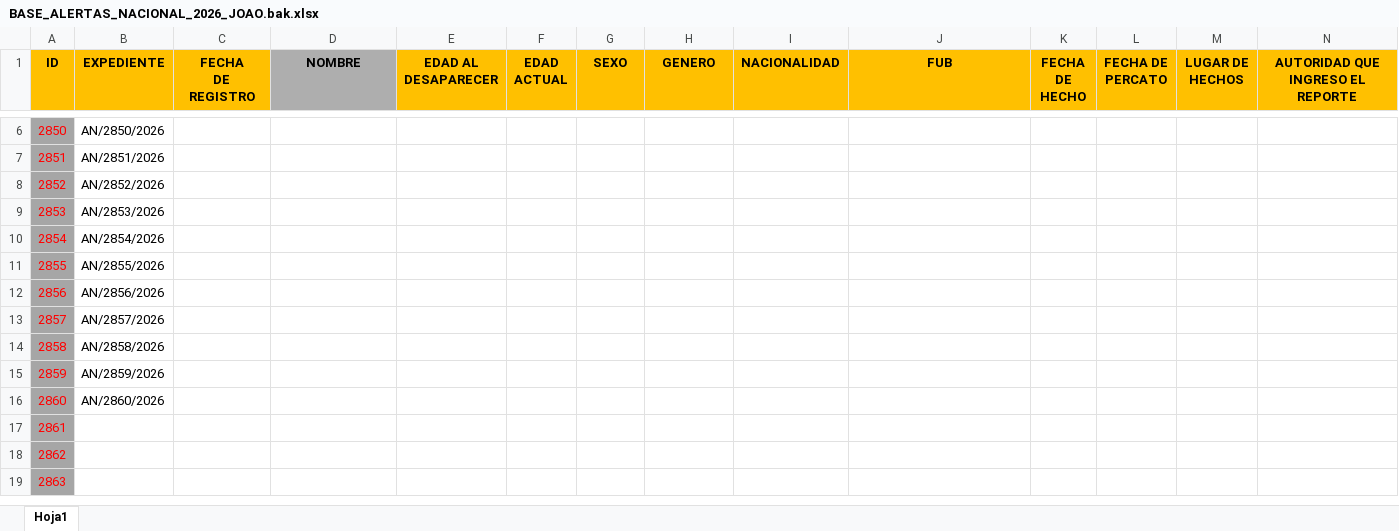
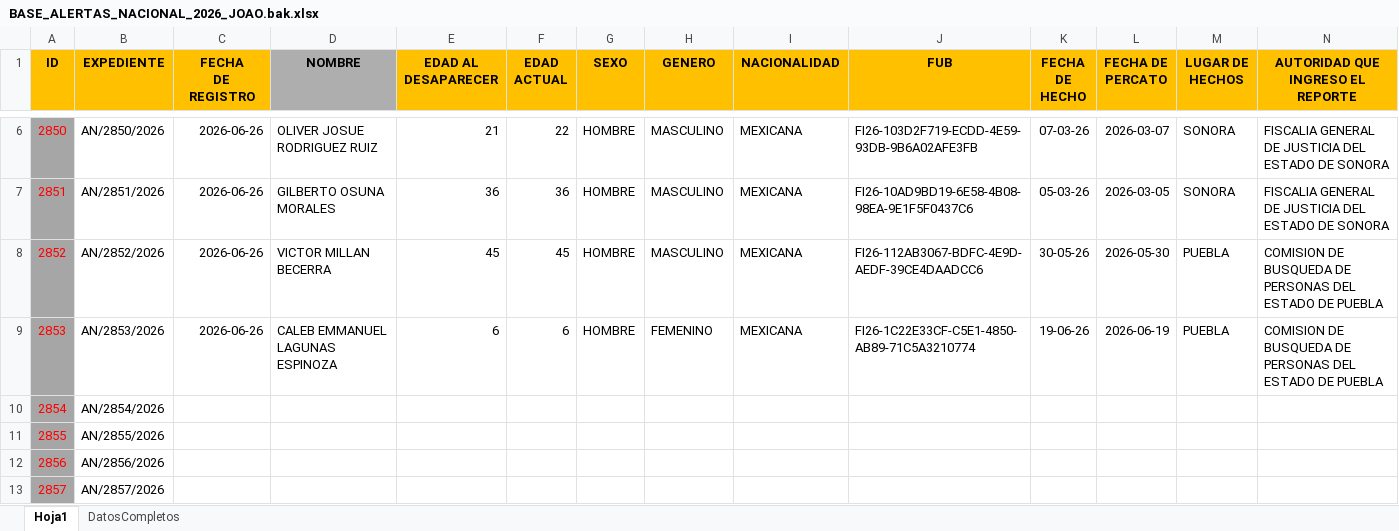
Before and after one commit to GabozpgE/capturarAlertasSS, an Excel workbook: BASE_ALERTAS_NACIONAL_2026_JOAO.bak.xlsx, sheet Hoja1, drawn as a sheet; only a part is shown, gaps mark what is left out; the shorter side is filled out with more unchanged rows; values as stored, in another font and other column widths than the file's, no borders; the diff covers the shown part only; the diff names each change by its address in the sheet, - before the commit and + after, or states it on an @@ line.

```diff
--- a/BASE_ALERTAS_NACIONAL_2026_JOAO.bak.xlsx (sheet Hoja1)
+++ b/BASE_ALERTAS_NACIONAL_2026_JOAO.bak.xlsx (sheet Hoja1)
+sheet tab: DatosCompletos
-C6:C9 (FECHA DE REGISTRO): (empty)
+C6:C9 (FECHA DE REGISTRO): 2026-06-26
-D6 (NOMBRE): (empty)
+D6 (NOMBRE): OLIVER JOSUE RODRIGUEZ RUIZ
-E6 (EDAD AL DESAPARECER): (empty)
+E6 (EDAD AL DESAPARECER): 21
-F6 (EDAD ACTUAL): (empty)
+F6 (EDAD ACTUAL): 22
-G6:G9 (SEXO): (empty)
+G6:G9 (SEXO): HOMBRE
-H6:H8 (GENERO): (empty)
+H6:H8 (GENERO): MASCULINO
-I6:I9 (NACIONALIDAD): (empty)
+I6:I9 (NACIONALIDAD): MEXICANA
-J6 (FUB): (empty)
+J6 (FUB): FI26-103D2F719-ECDD-4E59-93DB-9B6A02AFE3FB
-K6 (FECHA DE HECHO): (empty)
+K6 (FECHA DE HECHO): 07-03-26
-L6 (FECHA DE PERCATO): (empty)
+L6 (FECHA DE PERCATO): 2026-03-07
-M6:M7 (LUGAR DE HECHOS): (empty)
+M6:M7 (LUGAR DE HECHOS): SONORA
-N6:N7 (AUTORIDAD QUE INGRESO EL REPORTE): (empty)
+N6:N7 (AUTORIDAD QUE INGRESO EL REPORTE): FISCALIA GENERAL DE JUSTICIA DEL ESTADO DE SONORA
-D7 (NOMBRE): (empty)
+D7 (NOMBRE): GILBERTO OSUNA MORALES
-E7 (EDAD AL DESAPARECER): (empty)
+E7 (EDAD AL DESAPARECER): 36
-F7 (EDAD ACTUAL): (empty)
+F7 (EDAD ACTUAL): 36
-J7 (FUB): (empty)
+J7 (FUB): FI26-10AD9BD19-6E58-4B08-98EA-9E1F5F0437C6
-K7 (FECHA DE HECHO): (empty)
+K7 (FECHA DE HECHO): 05-03-26
-L7 (FECHA DE PERCATO): (empty)
+L7 (FECHA DE PERCATO): 2026-03-05
-D8 (NOMBRE): (empty)
+D8 (NOMBRE): VICTOR MILLAN BECERRA
-E8 (EDAD AL DESAPARECER): (empty)
+E8 (EDAD AL DESAPARECER): 45
-F8 (EDAD ACTUAL): (empty)
+F8 (EDAD ACTUAL): 45
-J8 (FUB): (empty)
+J8 (FUB): FI26-112AB3067-BDFC-4E9D-AEDF-39CE4DAADCC6
-K8 (FECHA DE HECHO): (empty)
+K8 (FECHA DE HECHO): 30-05-26
-L8 (FECHA DE PERCATO): (empty)
+L8 (FECHA DE PERCATO): 2026-05-30
-M8:M9 (LUGAR DE HECHOS): (empty)
+M8:M9 (LUGAR DE HECHOS): PUEBLA
-N8:N9 (AUTORIDAD QUE INGRESO EL REPORTE): (empty)
+N8:N9 (AUTORIDAD QUE INGRESO EL REPORTE): COMISION DE BUSQUEDA DE PERSONAS DEL ESTADO DE PUEBLA
-D9 (NOMBRE): (empty)
+D9 (NOMBRE): CALEB EMMANUEL LAGUNAS ESPINOZA
-E9 (EDAD AL DESAPARECER): (empty)
+E9 (EDAD AL DESAPARECER): 6
-F9 (EDAD ACTUAL): (empty)
+F9 (EDAD ACTUAL): 6
-H9 (GENERO): (empty)
+H9 (GENERO): FEMENINO
-J9 (FUB): (empty)
+J9 (FUB): FI26-1C22E33CF-C5E1-4850-AB89-71C5A3210774
-K9 (FECHA DE HECHO): (empty)
+K9 (FECHA DE HECHO): 19-06-26
-L9 (FECHA DE PERCATO): (empty)
+L9 (FECHA DE PERCATO): 2026-06-19
```
Also changed, not shown: 36 edited cells elsewhere in this sheet, BASE_ALERTAS_NACIONAL_2026_JOAO.xlsx, 19 other files.
